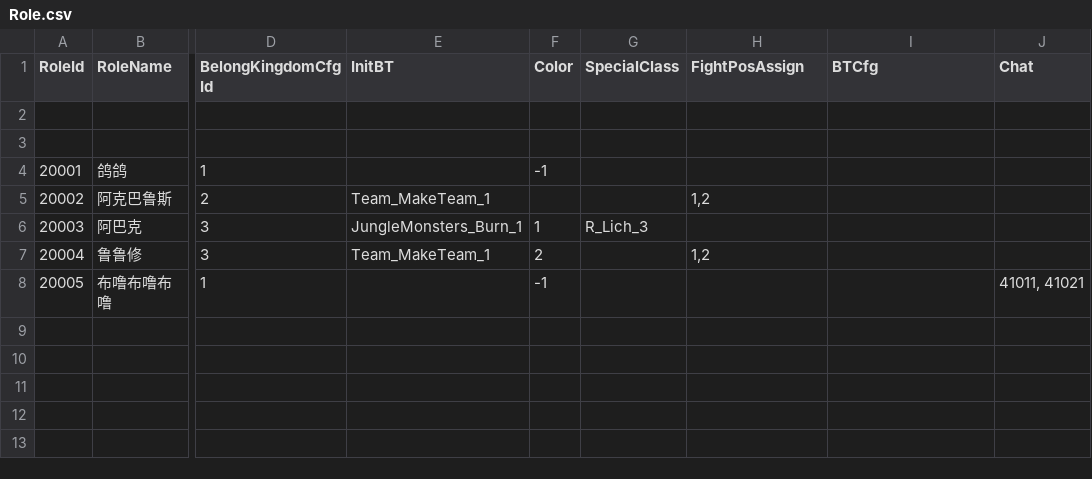
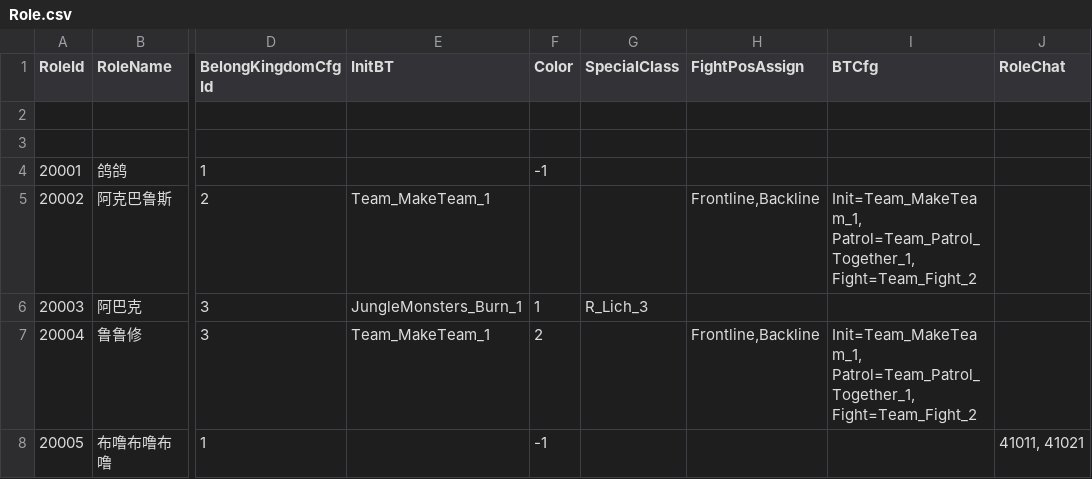
Before and after one commit to unphics/ikun, a CSV file: Config/Role/Role.csv, drawn as a sheet; only a part is shown, gaps mark what is left out; the diff names each change by its address in the sheet, - before the commit and + after, or states it on an @@ line.

```diff
--- a/Config/Role/Role.csv
+++ b/Config/Role/Role.csv
-J1: Chat
+J1: RoleChat
-H5 (FightPosAssign): 1,2
+H5 (FightPosAssign): Frontline,Backline
-I5 (BTCfg): (empty)
+I5 (BTCfg): Init=Team_MakeTeam_1, Patrol=Team_Patrol_Together_1, Fight=Team_Fight_2
-H7 (FightPosAssign): 1,2
+H7 (FightPosAssign): Frontline,Backline
-I7 (BTCfg): (empty)
+I7 (BTCfg): Init=Team_MakeTeam_1, Patrol=Team_Patrol_Together_1, Fight=Team_Fight_2
```
Also changed, not shown: Config/Preload.csv, 17 other files.
